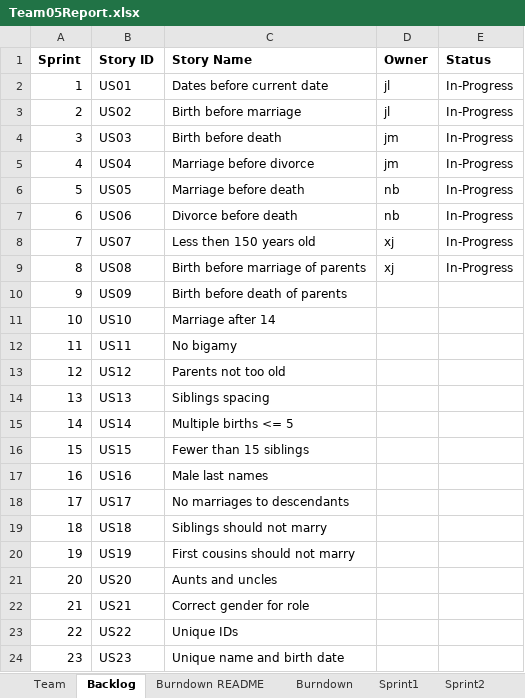
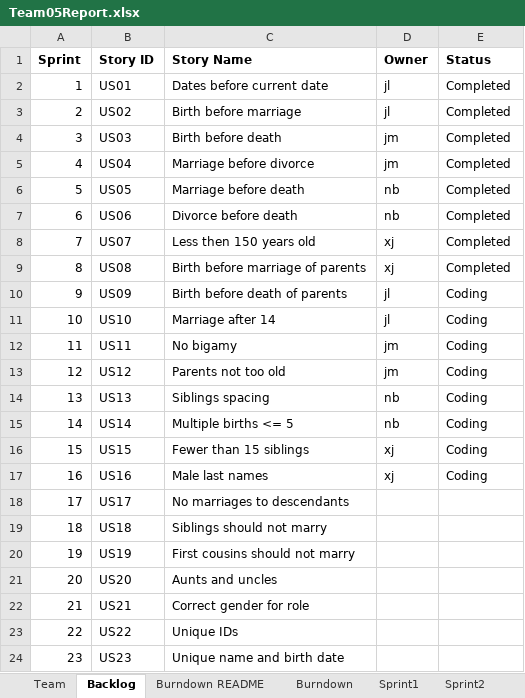
Before and after one commit to XinJin24/CS555_team5, an Excel workbook: Team05Report.xlsx, sheet Backlog, drawn as a sheet; only a part is shown; values as stored, in another font and other column widths than the file's, no borders; the diff names each change by its address in the sheet, - before the commit and + after, or states it on an @@ line.

```diff
--- a/Team05Report.xlsx (sheet Backlog)
+++ b/Team05Report.xlsx (sheet Backlog)
-E2:E9 (Status): In-Progress
+E2:E9 (Status): Completed
-D10:D11 (Owner): (empty)
+D10:D11 (Owner): jl
-E10:E17 (Status): (empty)
+E10:E17 (Status): Coding
-D12:D13 (Owner): (empty)
+D12:D13 (Owner): jm
-D14:D15 (Owner): (empty)
+D14:D15 (Owner): nb
-D16:D17 (Owner): (empty)
+D16:D17 (Owner): xj
```
Also changed, not shown: sheet Sprint2, sheet Sprint1, sheet Burndown, sheet Team, charts or pictures.
